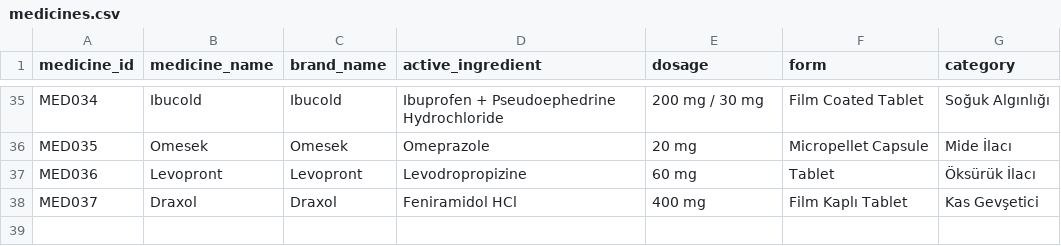
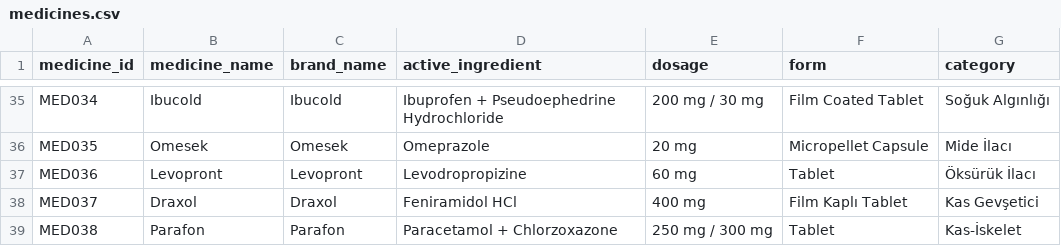
Before and after one commit to Melikeda/medicine-box-detection-yolov8, a CSV file: data/database/medicines.csv, drawn as a sheet; only a part is shown, gaps mark what is left out.

```diff
--- a/data/database/medicines.csv
+++ b/data/database/medicines.csv
@@ -38 +38,2 @@ MED036,Levopront,Levopront,Levodropropizine,60 mg,Tablet,Öksürük İlacı
 MED037,Draxol,Draxol,Feniramidol HCl,400 mg,Film Kaplı Tablet,Kas Gevşetici
+MED038,Parafon,Parafon,Paracetamol + Chlorzoxazone,250 mg / 300 mg,Tablet,Kas-İskelet
```
Also changed, not shown: 7 other files.
